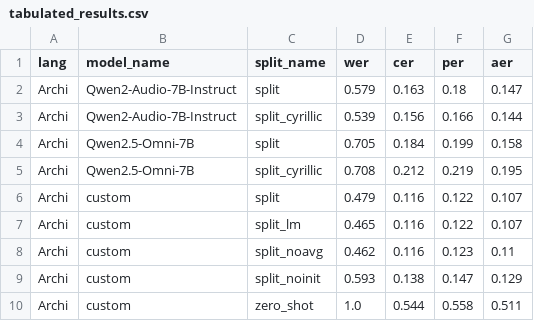
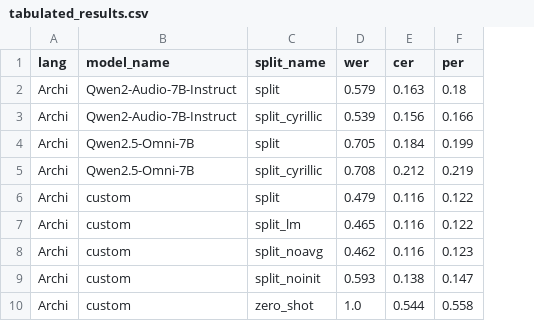
Before and after one commit to mahesh-ak/north_caucasian_asr, a CSV file: results/tabulated_results.csv, drawn as a sheet; only a part is shown; the diff names each change by its address in the sheet, - before the commit and + after, or states it on an @@ line.

Commit message:
fix: model-split combined names

```diff
--- a/results/tabulated_results.csv
+++ b/results/tabulated_results.csv
-column G (aer), rows 2-10: 0.147 | 0.144 | 0.158 | 0.195 | 0.107 | 0.107 | 0.11 | 0.129 | 0.511
```
Also changed, not shown: results/phoneme_catwise_Archi.tsv, results/phoneme_catwise_Rutul.tsv, 40 other files.
